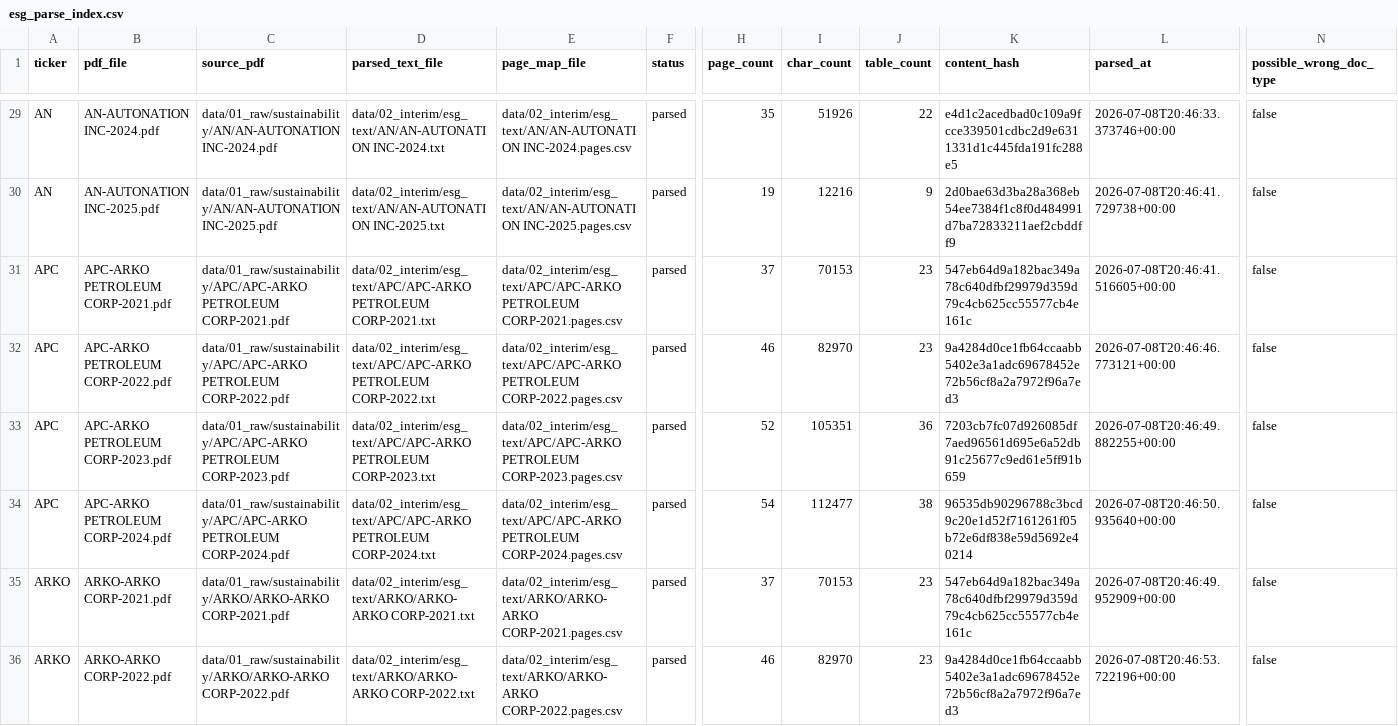
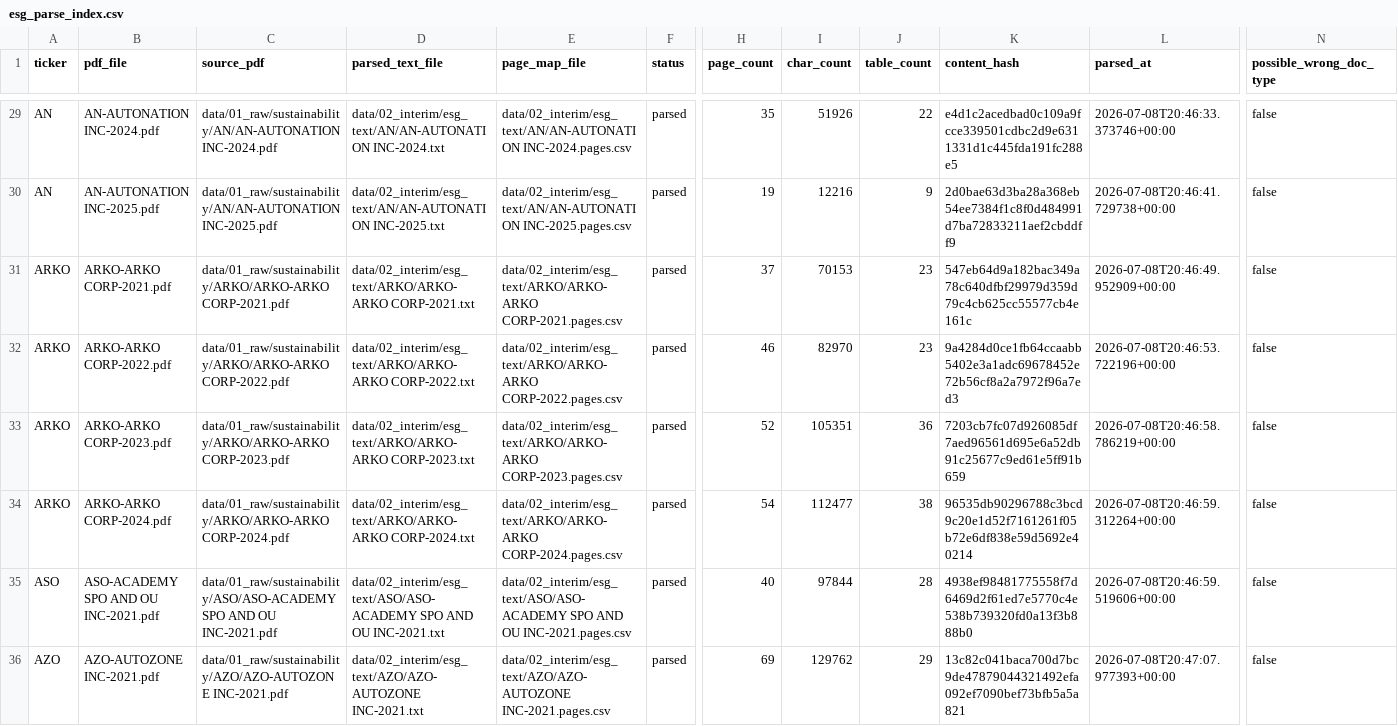
Before and after one commit to Hanzala-Shadow/retail-intelligence-ai, a CSV file: data/00_reference/esg_parse_index.csv, drawn as a sheet; only a part is shown, gaps mark what is left out; the shorter side is filled out with more unchanged rows; rows hold the shown columns only; the diff names each change by its address in the sheet, - before the commit and + after, or states it on an @@ line.

```diff
--- a/data/00_reference/esg_parse_index.csv
+++ b/data/00_reference/esg_parse_index.csv
-row 31: APC | APC-ARKO PETROLEUM CORP-2021.pdf | data/01_raw/sustainability/APC/APC-ARKO PETROLEUM CORP-2021.pdf | data/02_interim/esg_text/APC/APC-ARKO PETROLEUM CORP-2021.txt | data/02_interim/esg_text/APC/APC-ARKO PETROLEUM CORP-2021.pages.csv | parsed | 37 | 70153 | 23 | 547eb64d9a182bac349a78c640dfbf29979d359d79c4cb625cc55577cb4e161c | 2026-07-08T20:46:41.516605+00:00 | false
-row 32: APC | APC-ARKO PETROLEUM CORP-2022.pdf | data/01_raw/sustainability/APC/APC-ARKO PETROLEUM CORP-2022.pdf | data/02_interim/esg_text/APC/APC-ARKO PETROLEUM CORP-2022.txt | data/02_interim/esg_text/APC/APC-ARKO PETROLEUM CORP-2022.pages.csv | parsed | 46 | 82970 | 23 | 9a4284d0ce1fb64ccaabb5402e3a1adc69678452e72b56cf8a2a7972f96a7ed3 | 2026-07-08T20:46:46.773121+00:00 | false
-row 33: APC | APC-ARKO PETROLEUM CORP-2023.pdf | data/01_raw/sustainability/APC/APC-ARKO PETROLEUM CORP-2023.pdf | data/02_interim/esg_text/APC/APC-ARKO PETROLEUM CORP-2023.txt | data/02_interim/esg_text/APC/APC-ARKO PETROLEUM CORP-2023.pages.csv | parsed | 52 | 105351 | 36 | 7203cb7fc07d926085df7aed96561d695e6a52db91c25677c9ed61e5ff91b659 | 2026-07-08T20:46:49.882255+00:00 | false
-row 34: APC | APC-ARKO PETROLEUM CORP-2024.pdf | data/01_raw/sustainability/APC/APC-ARKO PETROLEUM CORP-2024.pdf | data/02_interim/esg_text/APC/APC-ARKO PETROLEUM CORP-2024.txt | data/02_interim/esg_text/APC/APC-ARKO PETROLEUM CORP-2024.pages.csv | parsed | 54 | 112477 | 38 | 96535db90296788c3bcd9c20e1d52f7161261f05b72e6df838e59d5692e40214 | 2026-07-08T20:46:50.935640+00:00 | false
```
Also changed, not shown: data/00_reference/esg_drive_manifest.csv, data/00_reference/esg_pipeline_qa.csv, 29 other files.
